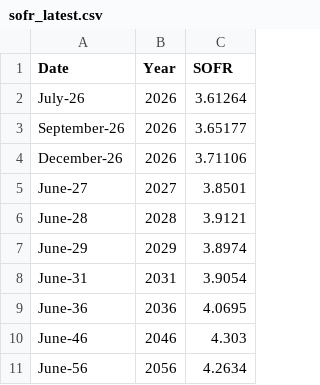
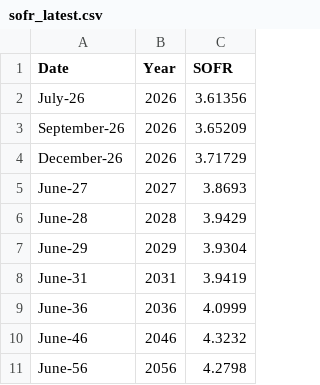
Before and after one commit to ArelionTreasury/TreasuryAutomation, a CSV file: data/sofr_latest.csv, drawn as a sheet.

```diff
--- a/data/sofr_latest.csv
+++ b/data/sofr_latest.csv
@@ -1,11 +1,11 @@
 Date,Year,SOFR
-July-26,2026,3.61264
-September-26,2026,3.65177
-December-26,2026,3.71106
-June-27,2027,3.8501
-June-28,2028,3.9121
-June-29,2029,3.8974
-June-31,2031,3.9054
-June-36,2036,4.0695
-June-46,2046,4.303
-June-56,2056,4.2634
+July-26,2026,3.61356
+September-26,2026,3.65209
+December-26,2026,3.71729
+June-27,2027,3.8693
+June-28,2028,3.9429
+June-29,2029,3.9304
+June-31,2031,3.9419
+June-36,2036,4.0999
+June-46,2046,4.3232
+June-56,2056,4.2798
```
Also changed, not shown: 2 other files.
